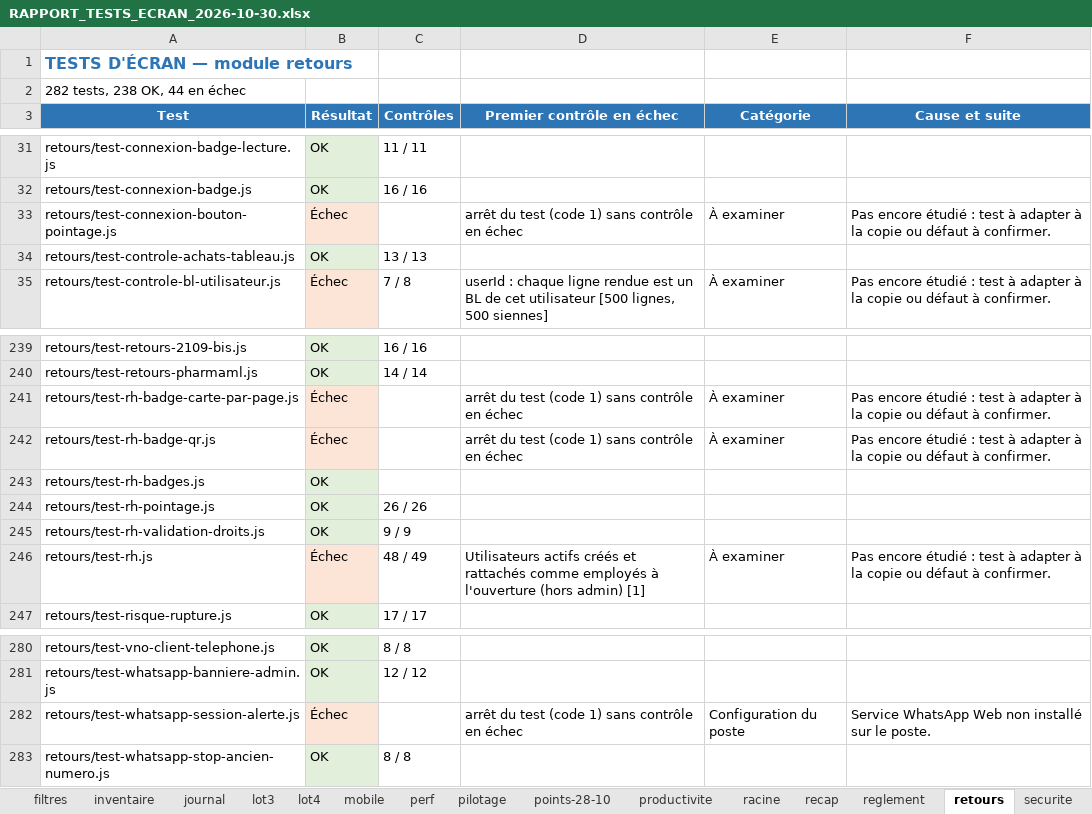
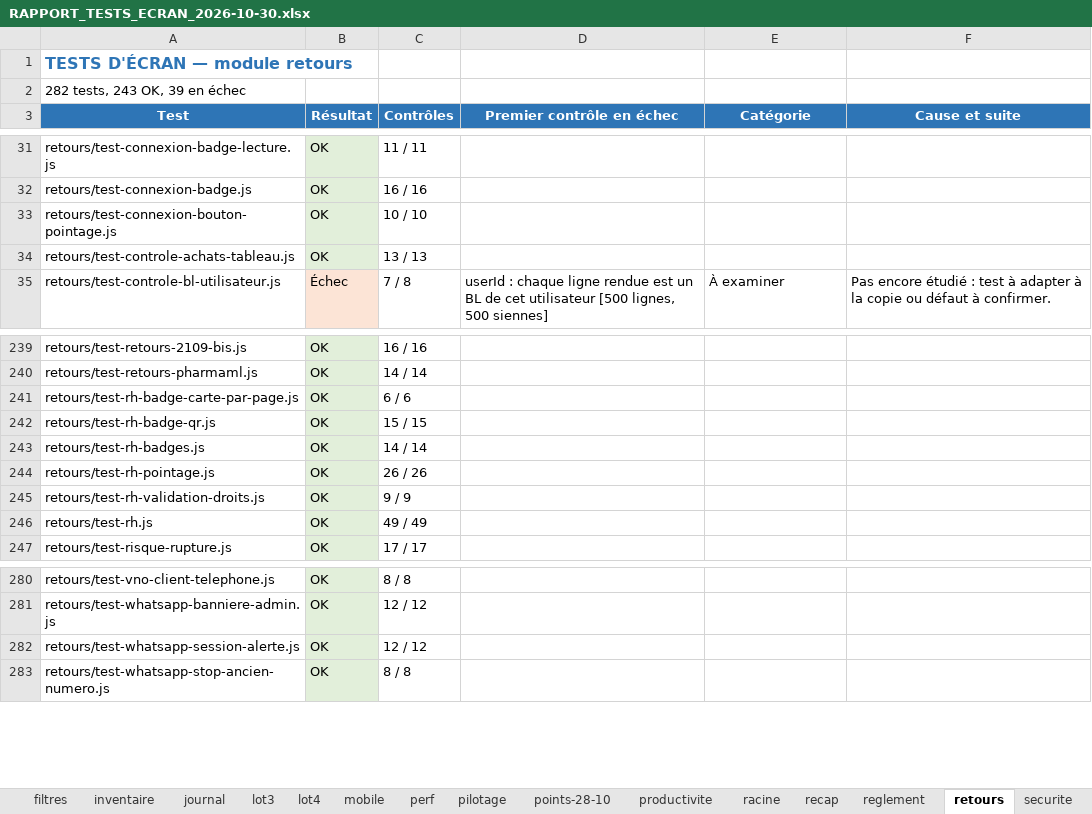
Before and after one commit to airm5500/prestige, an Excel workbook: docs/recette/RAPPORT_TESTS_ECRAN_2026-10-30.xlsx, sheet retours, drawn as a sheet; only a part is shown, gaps mark what is left out; values as stored, in another font and other column widths than the file's, no borders; the diff names each change by its address in the sheet, - before the commit and + after, or states it on an @@ line.

```diff
--- a/docs/recette/RAPPORT_TESTS_ECRAN_2026-10-30.xlsx (sheet retours)
+++ b/docs/recette/RAPPORT_TESTS_ECRAN_2026-10-30.xlsx (sheet retours)
-A2 (Test): 282 tests, 238 OK, 44 en échec
+A2 (Test): 282 tests, 243 OK, 39 en échec
-B33 (Résultat): Échec
+B33 (Résultat): OK
-B33 fill: #FCE4D6
+B33 fill: #E2EFDA
-C33 (Contrôles): (empty)
+C33 (Contrôles): 10 / 10
-D33 (Premier contrôle en échec): arrêt du test (code 1) sans contrôle en échec
+D33 (Premier contrôle en échec): (empty)
-E33 (Catégorie): À examiner
+E33 (Catégorie): (empty)
-F33 (Cause et suite): Pas encore étudié : test à adapter à la copie ou défaut à confirmer.
+F33 (Cause et suite): (empty)
-B241:B242 (Résultat): Échec
+B241:B242 (Résultat): OK
-B241:B242 fill: #FCE4D6
+B241:B242 fill: #E2EFDA
-C241 (Contrôles): (empty)
+C241 (Contrôles): 6 / 6
-D241:D242 (Premier contrôle en échec): arrêt du test (code 1) sans contrôle en échec
+D241:D242 (Premier contrôle en échec): (empty)
-E241:E242 (Catégorie): À examiner
+E241:E242 (Catégorie): (empty)
-F241:F242 (Cause et suite): Pas encore étudié : test à adapter à la copie ou défaut à confirmer.
+F241:F242 (Cause et suite): (empty)
-C242 (Contrôles): (empty)
+C242 (Contrôles): 15 / 15
-C243 (Contrôles): (empty)
+C243 (Contrôles): 14 / 14
-B246 (Résultat): Échec
+B246 (Résultat): OK
-B246 fill: #FCE4D6
+B246 fill: #E2EFDA
-C246 (Contrôles): 48 / 49
+C246 (Contrôles): 49 / 49
-D246 (Premier contrôle en échec): Utilisateurs actifs créés et rattachés comme employés à l'ouverture (hors admin) [1]
+D246 (Premier contrôle en échec): (empty)
-E246 (Catégorie): À examiner
+E246 (Catégorie): (empty)
-F246 (Cause et suite): Pas encore étudié : test à adapter à la copie ou défaut à confirmer.
+F246 (Cause et suite): (empty)
-B282 (Résultat): Échec
+B282 (Résultat): OK
-B282 fill: #FCE4D6
+B282 fill: #E2EFDA
-C282 (Contrôles): (empty)
+C282 (Contrôles): 12 / 12
-D282 (Premier contrôle en échec): arrêt du test (code 1) sans contrôle en échec
+D282 (Premier contrôle en échec): (empty)
-E282 (Catégorie): Configuration du poste
+E282 (Catégorie): (empty)
-F282 (Cause et suite): Service WhatsApp Web non installé sur le poste.
+F282 (Cause et suite): (empty)
```
Also changed, not shown: sheet Synthèse, sheet audits.
